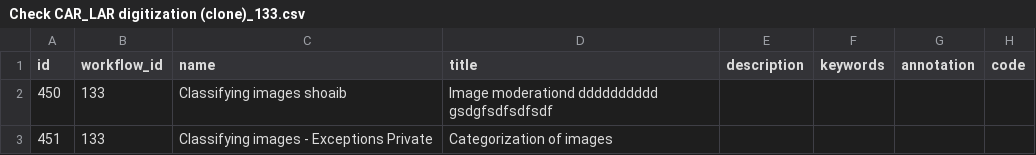
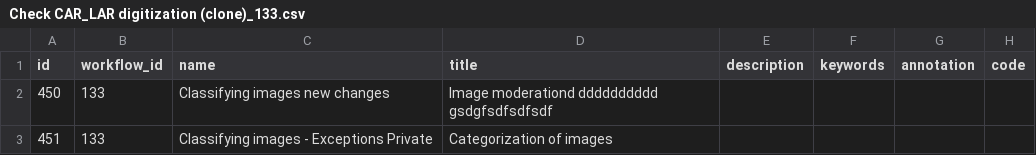
Before and after one commit to 300bisht/my_app, a CSV file: crowdcigar_wf/Check CAR_LAR digitization (clone)_133.csv, drawn as a sheet; only a part is shown; the diff names each change by its address in the sheet, - before the commit and + after, or states it on an @@ line.

Commit message:
Update Check CAR_LAR digitization (clone)_133.csv

```diff
--- a/crowdcigar_wf/Check CAR_LAR digitization (clone)_133.csv
+++ b/crowdcigar_wf/Check CAR_LAR digitization (clone)_133.csv
-C2 (name): Classifying images shoaib
+C2 (name): Classifying images new changes
```
